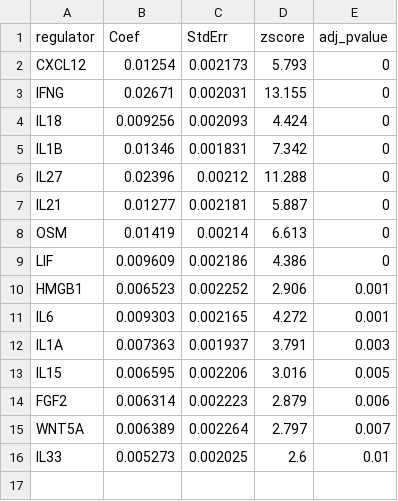
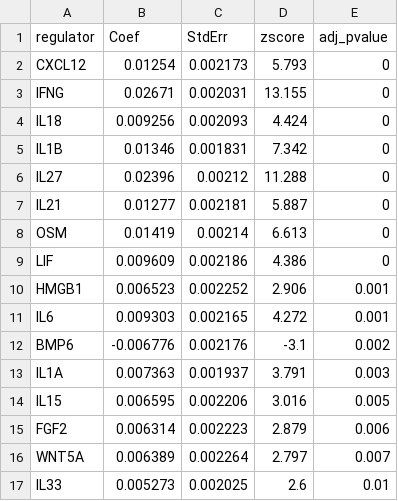
Before and after one commit to PatrickPhuklaewkla/BSc-Final-Project, a CSV file: BSc-Final-Project/data/TST CytoSig/cytokine_restricted_cytosig_formatted_significant_UR_output.csv, drawn as a sheet; the diff names each change by its address in the sheet, - before the commit and + after, or states it on an @@ line.

```diff
--- a/BSc-Final-Project/data/TST CytoSig/cytokine_restricted_cytosig_formatted_significant_UR_output.csv
+++ b/BSc-Final-Project/data/TST CytoSig/cytokine_restricted_cytosig_formatted_significant_UR_output.csv
+row 12: BMP6 | -0.006776 | 0.002176 | -3.1 | 0.002
```
Also changed, not shown: BSc-Final-Project/data/IntegratedTST_URA_GephiNodes.tsv, BSc-Final-Project/data/TST CytoSig/cytokine_restricted_cytosig_significant_UR_output.csv, 35 other files.
